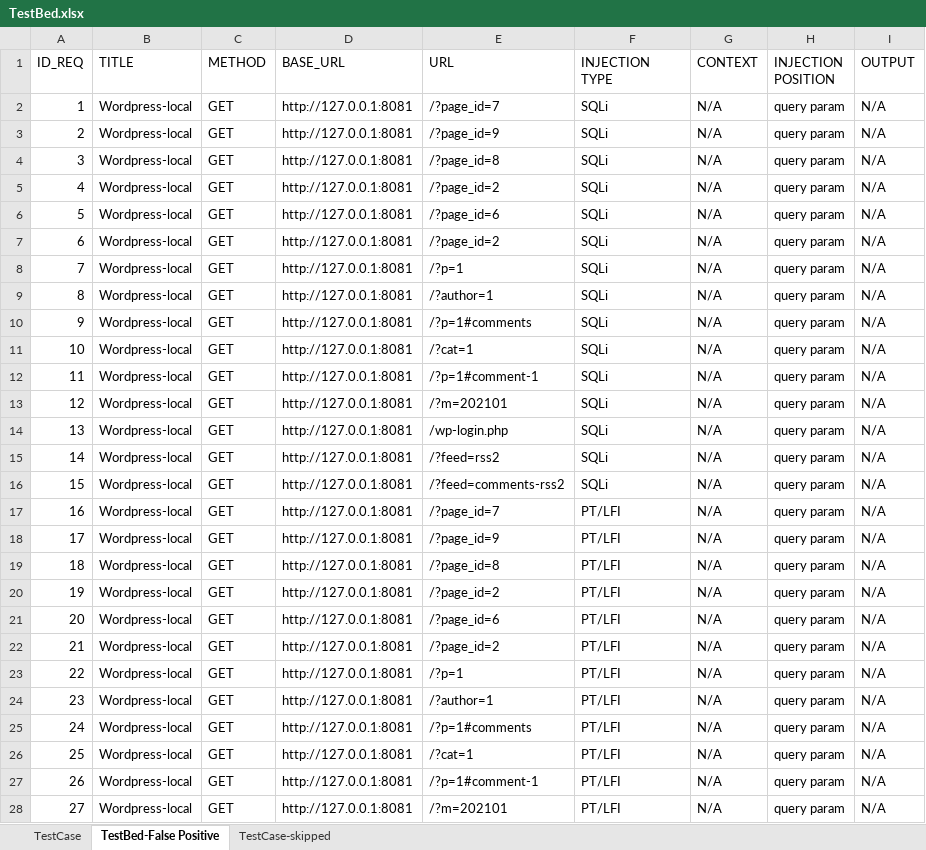
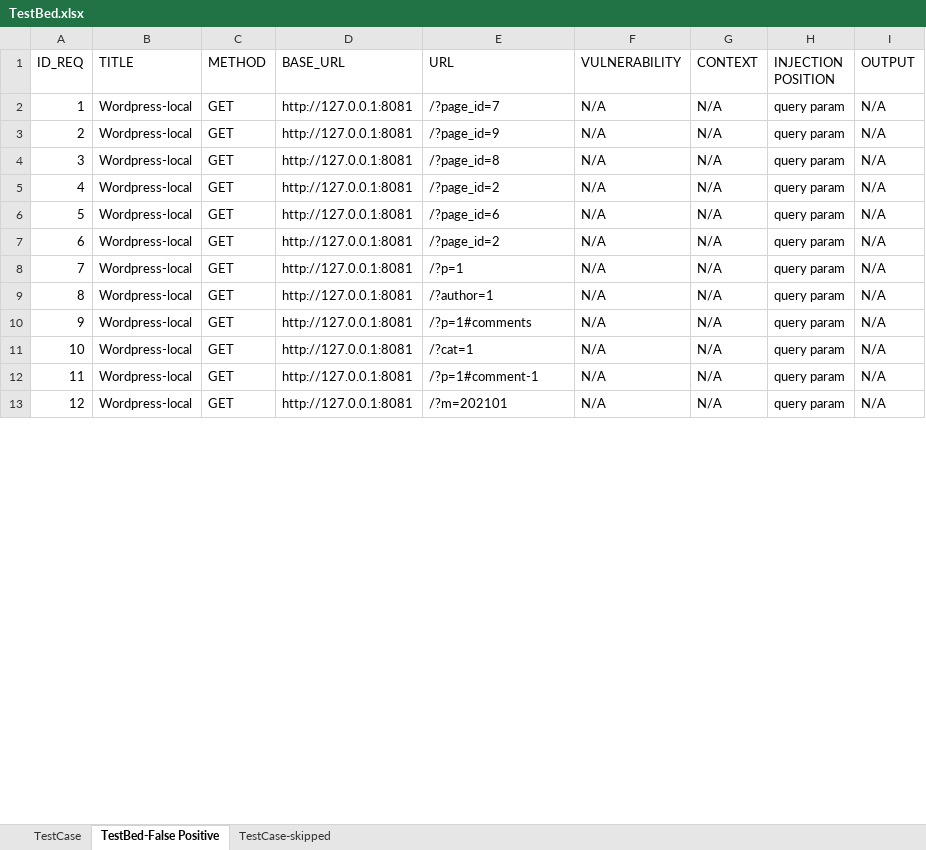
Before and after one commit to NS-unina/Rule-Based-Fuzzer, an Excel workbook: testbed/TestBed.xlsx, sheet TestBed-False Positive, drawn as a sheet; only a part is shown; values as stored, in another font and other column widths than the file's, no borders; table styles not drawn; removed rows and columns are numbered as before the commit, all else as after; the diff covers the shown part only; the diff names each change by its address in the sheet, - before the commit and + after, or states it on an @@ line.

```diff
--- a/testbed/TestBed.xlsx (sheet TestBed-False Positive)
+++ b/testbed/TestBed.xlsx (sheet TestBed-False Positive)
-F1: INJECTION TYPE
+F1: VULNERABILITY
-row 2: 1 | Wordpress-local | GET | http://127.0.0.1:8081 | /?page_id=7 | SQLi | N/A | query param | N/A
-row 3: 2 | Wordpress-local | GET | http://127.0.0.1:8081 | /?page_id=9 | SQLi | N/A | query param | N/A
-row 4: 3 | Wordpress-local | GET | http://127.0.0.1:8081 | /?page_id=8 | SQLi | N/A | query param | N/A
-row 5: 4 | Wordpress-local | GET | http://127.0.0.1:8081 | /?page_id=2 | SQLi | N/A | query param | N/A
-row 6: 5 | Wordpress-local | GET | http://127.0.0.1:8081 | /?page_id=6 | SQLi | N/A | query param | N/A
-row 7: 6 | Wordpress-local | GET | http://127.0.0.1:8081 | /?page_id=2 | SQLi | N/A | query param | N/A
-row 8: 7 | Wordpress-local | GET | http://127.0.0.1:8081 | /?p=1 | SQLi | N/A | query param | N/A
-row 9: 8 | Wordpress-local | GET | http://127.0.0.1:8081 | /?author=1 | SQLi | N/A | query param | N/A
-row 10: 9 | Wordpress-local | GET | http://127.0.0.1:8081 | /?p=1#comments | SQLi | N/A | query param | N/A
-row 11: 10 | Wordpress-local | GET | http://127.0.0.1:8081 | /?cat=1 | SQLi | N/A | query param | N/A
-row 12: 11 | Wordpress-local | GET | http://127.0.0.1:8081 | /?p=1#comment-1 | SQLi | N/A | query param | N/A
-row 13: 12 | Wordpress-local | GET | http://127.0.0.1:8081 | /?m=202101 | SQLi | N/A | query param | N/A
-row 14: 13 | Wordpress-local | GET | http://127.0.0.1:8081 | /wp-login.php | SQLi | N/A | query param | N/A
-row 15: 14 | Wordpress-local | GET | http://127.0.0.1:8081 | /?feed=rss2 | SQLi | N/A | query param | N/A
-row 16: 15 | Wordpress-local | GET | http://127.0.0.1:8081 | /?feed=comments-rss2 | SQLi | N/A | query param | N/A
@@ column A (ID_REQ) renumbered between rows 2 and 31 @@
-F2:F13 (VULNERABILITY): PT/LFI
+F2:F13 (VULNERABILITY): N/A
```
Also changed, not shown: 45 removed rows and 18 edited cells elsewhere in this sheet, sheet TestCase, sheet TestCase-skipped, 28 other files.
